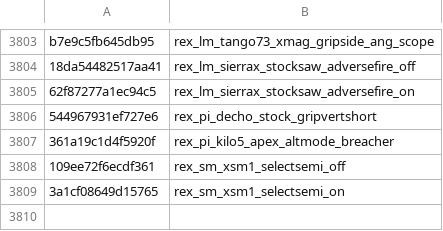
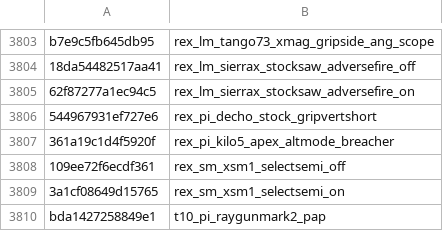
Before and after one commit to echo000/cod-name-db, a CSV file: csv/fnv1a_animpkgs_v2.csv, drawn as a sheet; only a part is shown, gaps mark what is left out.

```diff
--- a/csv/fnv1a_animpkgs_v2.csv
+++ b/csv/fnv1a_animpkgs_v2.csv
@@ -3809 +3809,2 @@ b7e9c5fb645db95,rex_lm_tango73_xmag_gripside_ang_scope
 3a1cf08649d15765,rex_sm_xsm1_selectsemi_on
+bda1427258849e1,t10_pi_raygunmark2_pap
```
Also changed, not shown: 2 other files.
